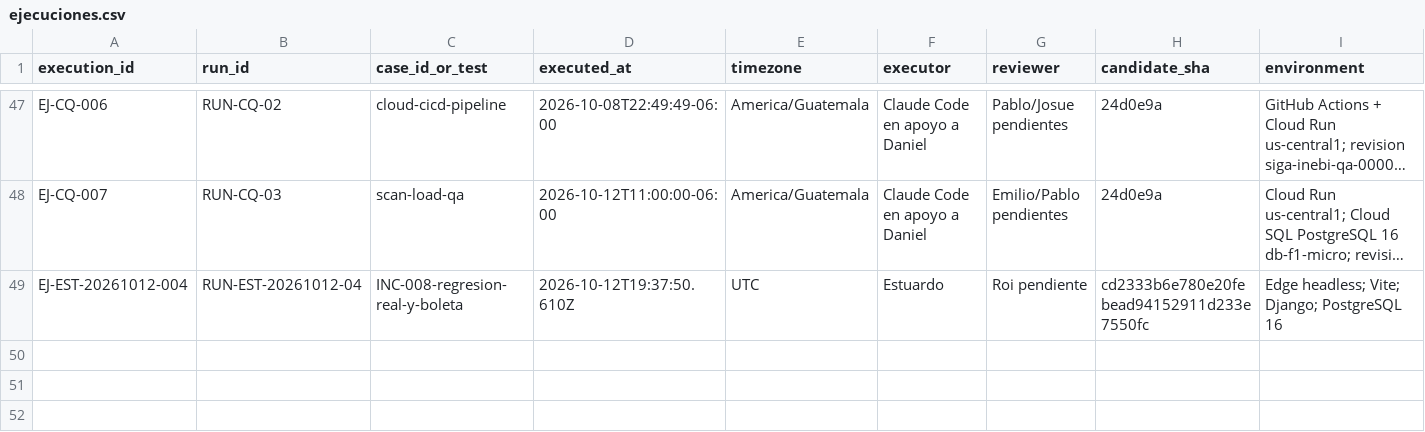
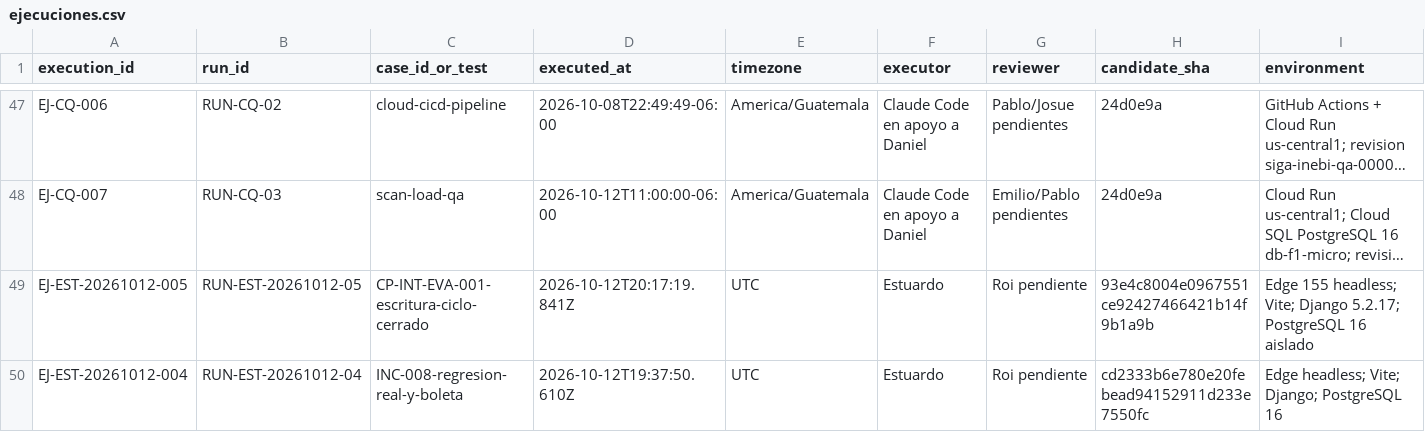
Before and after one commit to siga-inebi/siga-inebi, a CSV file: docs/quality/fase-7/ejecuciones.csv, drawn as a sheet; only a part is shown, gaps mark what is left out; long unchanged cells end in …; rows hold the shown columns only; the diff names each change by its address in the sheet, - before the commit and + after, or states it on an @@ line.

Commit message:
docs(qa): documentar quinta ronda de evaluación de Estuardo (#557)
Co-authored-by: Pablo Mazariegos <mazariegospablo928@gmail.com>

```diff
--- a/docs/quality/fase-7/ejecuciones.csv
+++ b/docs/quality/fase-7/ejecuciones.csv
+row 49: EJ-EST-20261012-005 | RUN-EST-20261012-05 | CP-INT-EVA-001-escritura-ciclo-cerrado | 2026-10-12T20:17:19.841Z | UTC | Estuardo | Roi pendiente | 93e4c8004e0967551ce92427466421b14f9b1a9b | Edge 155 headless; Vite; Django 5.2.17; PostgreSQL 16 aislado
```
Also changed, not shown: 3 other files.
